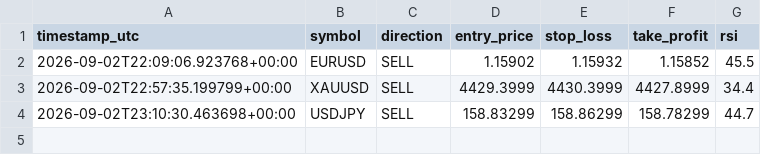
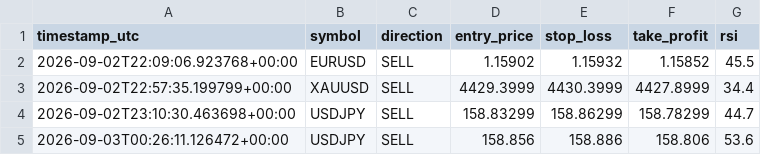
Before and after one commit to Ribbon-ops/Bot, a CSV file: signals_log.csv, drawn as a sheet.

Commit message:
update signals

```diff
--- a/signals_log.csv
+++ b/signals_log.csv
@@ -4 +4,2 @@ timestamp_utc,symbol,direction,entry_price,stop_loss,take_profit,rsi
 2026-09-02T23:10:30.463698+00:00,USDJPY,SELL,158.83299,158.86299,158.78299,44.7
+2026-09-03T00:26:11.126472+00:00,USDJPY,SELL,158.856,158.886,158.806,53.6
```
Also changed, not shown: 1 other file.
